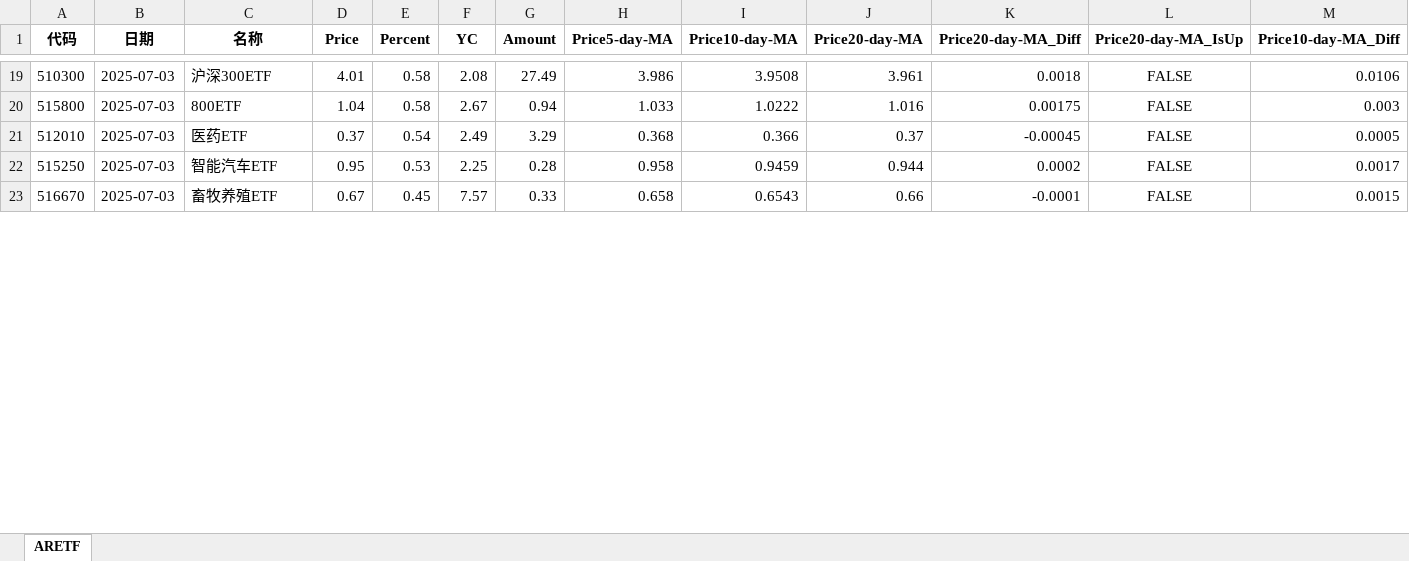
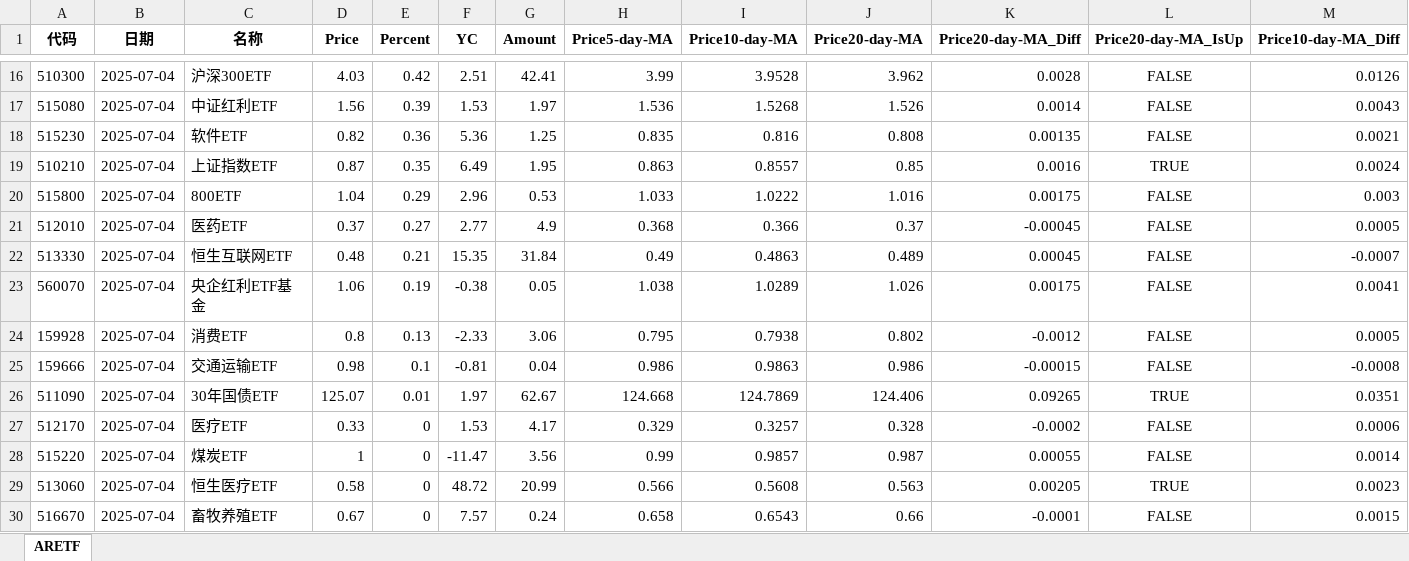
Before and after one commit to digital-era/AIPEInvestmentAgent, an Excel workbook: data/AIPEFinanceDataETF.xlsx, sheet ARETF, drawn as a sheet; only a part is shown, gaps mark what is left out; values as stored, in another font and other column widths than the file's, no borders; removed rows and columns are numbered as before the commit, all else as after; rows hold the shown columns only; the diff covers the shown part only; the diff names each change by its address in the sheet, - before the commit and + after, or states it on an @@ line.

Commit message:
feat: 自动添加每日生成文件 AIPEFinanceDataETF.xlsx (Colab)

```diff
--- a/data/AIPEFinanceDataETF.xlsx (sheet ARETF)
+++ b/data/AIPEFinanceDataETF.xlsx (sheet ARETF)
-B16 (日期): 2025-07-03
+B16 (日期): 2025-07-04
-D16 (Price): 4.01
+D16 (Price): 4.03
-E16 (Percent): 0.58
+E16 (Percent): 0.42
-F16 (YC): 2.08
+F16 (YC): 2.51
-G16 (Amount): 27.49
+G16 (Amount): 42.41
-H16 (Price5-day-MA): 3.986
+H16 (Price5-day-MA): 3.99
-I16 (Price10-day-MA): 3.9508
+I16 (Price10-day-MA): 3.9528
-J16 (Price20-day-MA): 3.961
+J16 (Price20-day-MA): 3.962
-K16 (Price20-day-MA_Diff): 0.0018
+K16 (Price20-day-MA_Diff): 0.0028
-M16 (Price10-day-MA_Diff): 0.0106
+M16 (Price10-day-MA_Diff): 0.0126
+row 17: 515080 | 2025-07-04 | 中证红利ETF | 1.56 | 0.39 | 1.53 | 1.97 | 1.536 | 1.5268 | 1.526 | 0.0014 | FALSE | 0.0043
+row 18: 515230 | 2025-07-04 | 软件ETF | 0.82 | 0.36 | 5.36 | 1.25 | 0.835 | 0.816 | 0.808 | 0.00135 | FALSE | 0.0021
+row 19: 510210 | 2025-07-04 | 上证指数ETF | 0.87 | 0.35 | 6.49 | 1.95 | 0.863 | 0.8557 | 0.85 | 0.0016 | TRUE | 0.0024
-B20:B21 (日期): 2025-07-03
+B20:B21 (日期): 2025-07-04
-E20 (Percent): 0.58
+E20 (Percent): 0.29
-F20 (YC): 2.67
+F20 (YC): 2.96
-G20 (Amount): 0.94
+G20 (Amount): 0.53
-E21 (Percent): 0.54
+E21 (Percent): 0.27
-F21 (YC): 2.49
+F21 (YC): 2.77
-G21 (Amount): 3.29
+G21 (Amount): 4.9
-row 22: 515250 | 2025-07-03 | 智能汽车ETF | 0.95 | 0.53 | 2.25 | 0.28 | 0.958 | 0.9459 | 0.944 | 0.0002 | FALSE | 0.0017
+row 22: 513330 | 2025-07-04 | 恒生互联网ETF | 0.48 | 0.21 | 15.35 | 31.84 | 0.49 | 0.4863 | 0.489 | 0.00045 | FALSE | -0.0007
+row 23: 560070 | 2025-07-04 | 央企红利ETF基金 | 1.06 | 0.19 | -0.38 | 0.05 | 1.038 | 1.0289 | 1.026 | 0.00175 | FALSE | 0.0041
+row 24: 159928 | 2025-07-04 | 消费ETF | 0.8 | 0.13 | -2.33 | 3.06 | 0.795 | 0.7938 | 0.802 | -0.0012 | FALSE | 0.0005
+row 25: 159666 | 2025-07-04 | 交通运输ETF | 0.98 | 0.1 | -0.81 | 0.04 | 0.986 | 0.9863 | 0.986 | -0.00015 | FALSE | -0.0008
+row 26: 511090 | 2025-07-04 | 30年国债ETF | 125.07 | 0.01 | 1.97 | 62.67 | 124.668 | 124.7869 | 124.406 | 0.09265 | TRUE | 0.0351
+row 27: 512170 | 2025-07-04 | 医疗ETF | 0.33 | 0 | 1.53 | 4.17 | 0.329 | 0.3257 | 0.328 | -0.0002 | FALSE | 0.0006
+row 28: 515220 | 2025-07-04 | 煤炭ETF | 1 | 0 | -11.47 | 3.56 | 0.99 | 0.9857 | 0.987 | 0.00055 | FALSE | 0.0014
+row 29: 513060 | 2025-07-04 | 恒生医疗ETF | 0.58 | 0 | 48.72 | 20.99 | 0.566 | 0.5608 | 0.563 | 0.00205 | TRUE | 0.0023
-B30 (日期): 2025-07-03
+B30 (日期): 2025-07-04
-E30 (Percent): 0.45
+E30 (Percent): 0
-G30 (Amount): 0.33
+G30 (Amount): 0.24
```
Also changed, not shown: 38 added rows, 48 removed rows and 48 edited cells elsewhere in this sheet.
